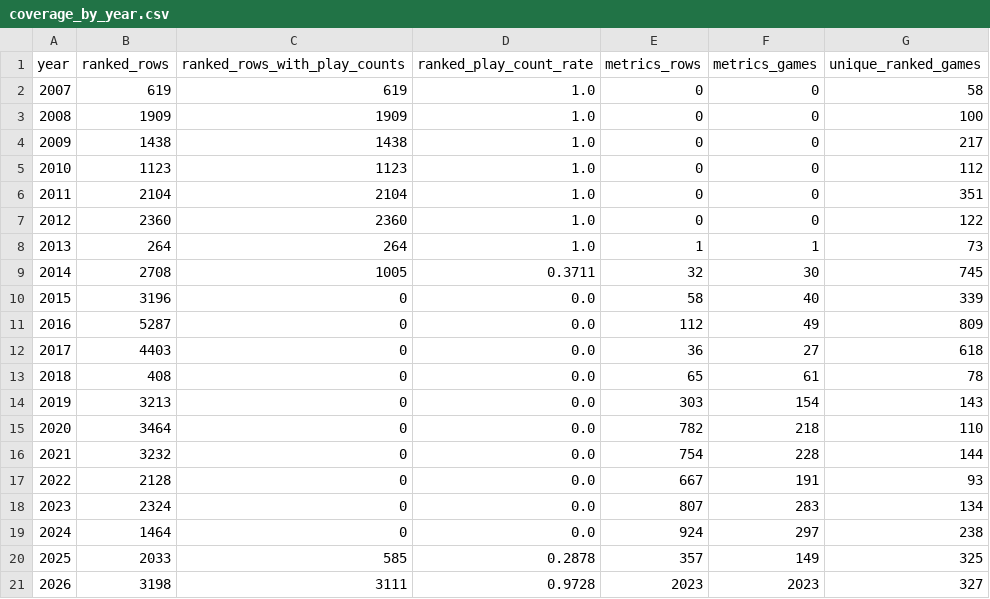
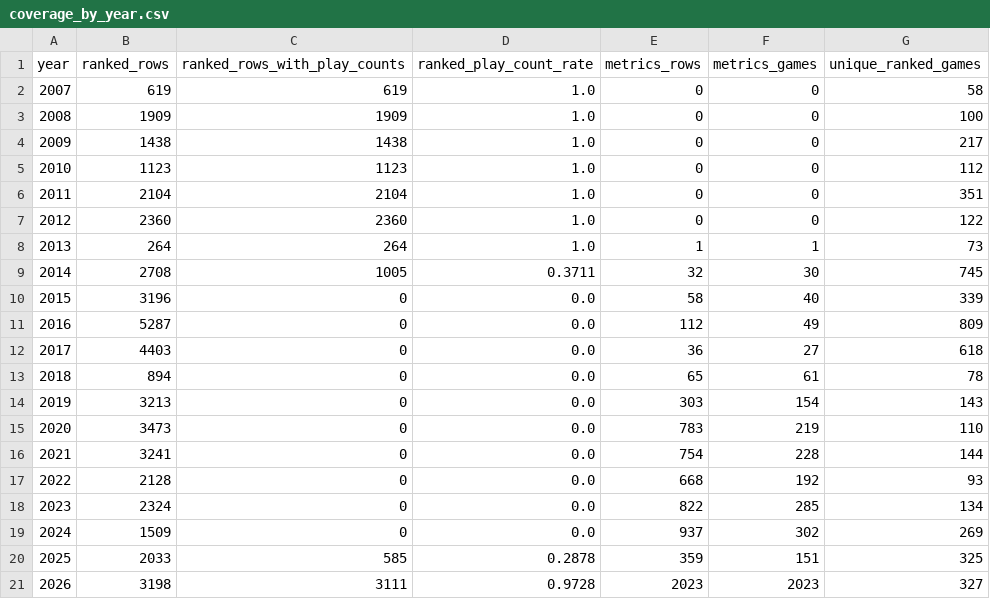
Before and after one commit to DataViking-Tech/kongregate-plays-data, a CSV file: data/processed/coverage_by_year.csv, drawn as a sheet.

```diff
--- a/data/processed/coverage_by_year.csv
+++ b/data/processed/coverage_by_year.csv
@@ -12,10 +12,10 @@ year,ranked_rows,ranked_rows_with_play_counts,ranked_play_count_rate,metrics_row
 2017,4403,0,0.0,36,27,618
-2018,408,0,0.0,65,61,78
+2018,894,0,0.0,65,61,78
 2019,3213,0,0.0,303,154,143
-2020,3464,0,0.0,782,218,110
-2021,3232,0,0.0,754,228,144
-2022,2128,0,0.0,667,191,93
-2023,2324,0,0.0,807,283,134
-2024,1464,0,0.0,924,297,238
-2025,2033,585,0.2878,357,149,325
+2020,3473,0,0.0,783,219,110
+2021,3241,0,0.0,754,228,144
+2022,2128,0,0.0,668,192,93
+2023,2324,0,0.0,822,285,134
+2024,1509,0,0.0,937,302,269
+2025,2033,585,0.2878,359,151,325
 2026,3198,3111,0.9728,2023,2023,327
```
Also changed, not shown: data/processed/catalog_history_priorities.csv, data/processed/data_quality_issues.csv, 27 other files.
